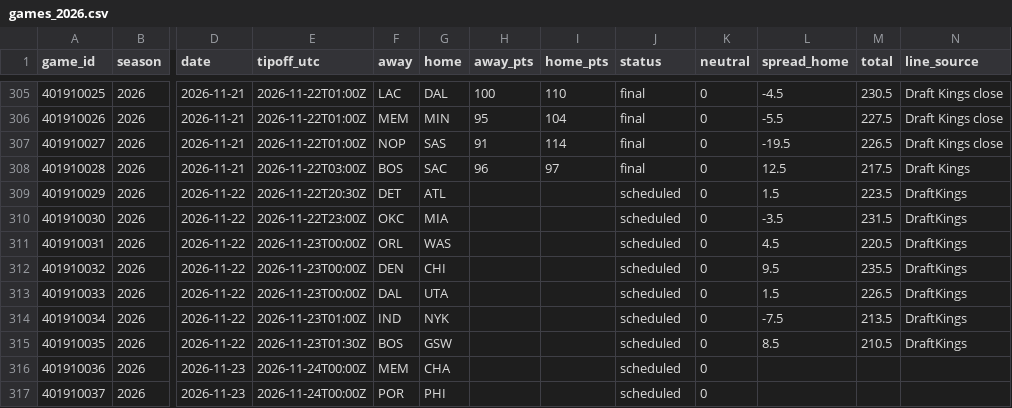
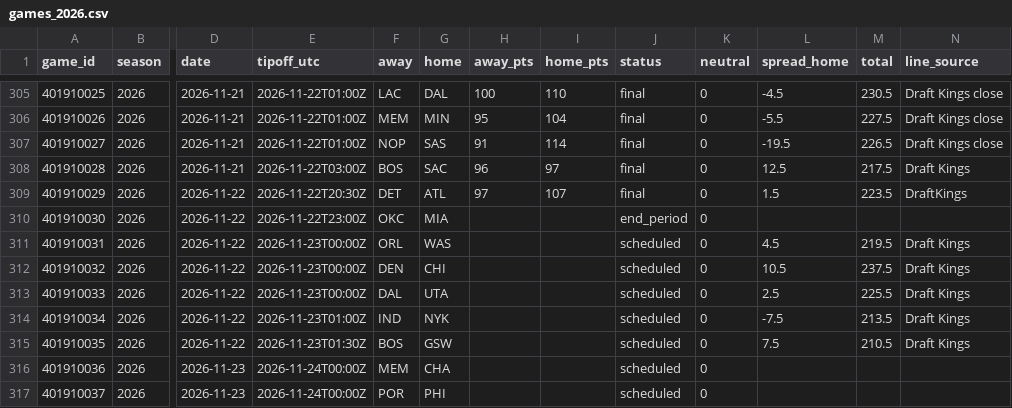
Before and after one commit to adnwkr/KalshiAgent, a CSV file: nba-kalshi/data/results/games_2026.csv, drawn as a sheet; only a part is shown, gaps mark what is left out; the diff names each change by its address in the sheet, - before the commit and + after, or states it on an @@ line.

```diff
--- a/nba-kalshi/data/results/games_2026.csv
+++ b/nba-kalshi/data/results/games_2026.csv
-H309 (away_pts): (empty)
+H309 (away_pts): 97
-I309 (home_pts): (empty)
+I309 (home_pts): 107
-J309 (status): scheduled
+J309 (status): final
-J310 (status): scheduled
+J310 (status): end_period
-L310 (spread_home): -3.5
+L310 (spread_home): (empty)
-M310 (total): 231.5
+M310 (total): (empty)
-N310 (line_source): DraftKings
+N310 (line_source): (empty)
-M311 (total): 220.5
+M311 (total): 219.5
-N311:N315 (line_source): DraftKings
+N311:N315 (line_source): Draft Kings
-L312 (spread_home): 9.5
+L312 (spread_home): 10.5
-M312 (total): 235.5
+M312 (total): 237.5
-L313 (spread_home): 1.5
+L313 (spread_home): 2.5
-M313 (total): 226.5
+M313 (total): 225.5
-L315 (spread_home): 8.5
+L315 (spread_home): 7.5
```
Also changed, not shown: nba-kalshi/data/odds_history/2026.csv, pga-kalshi/data/results/events.csv, 15 other files.
